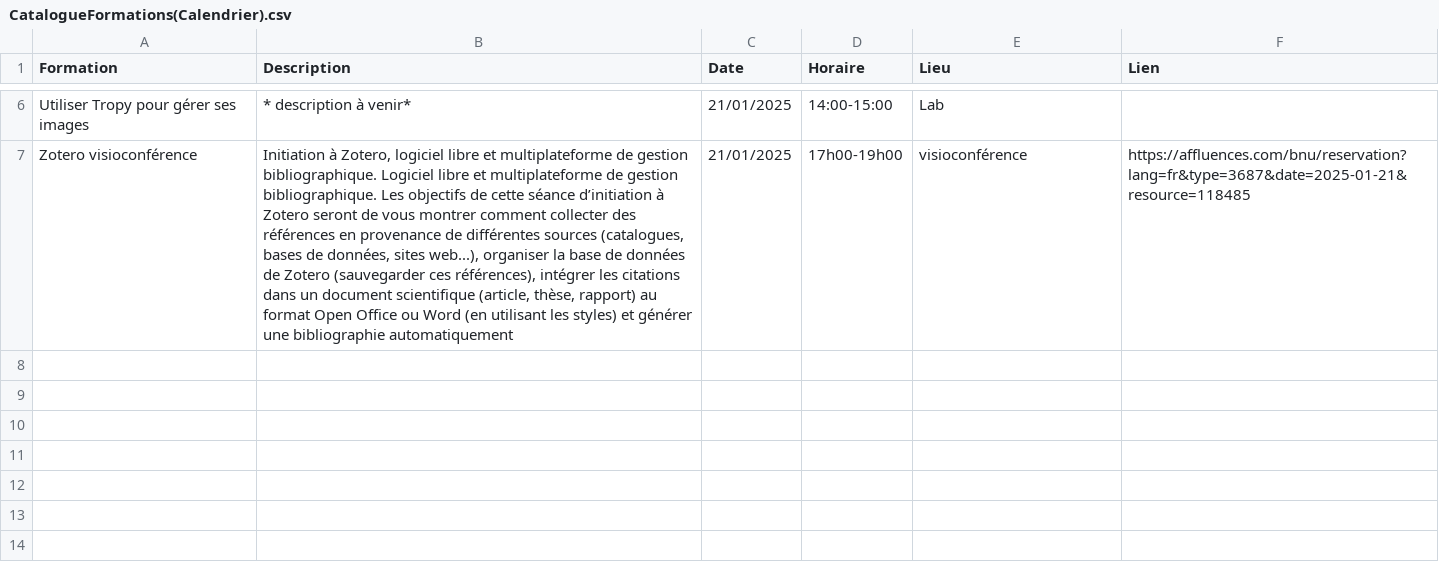
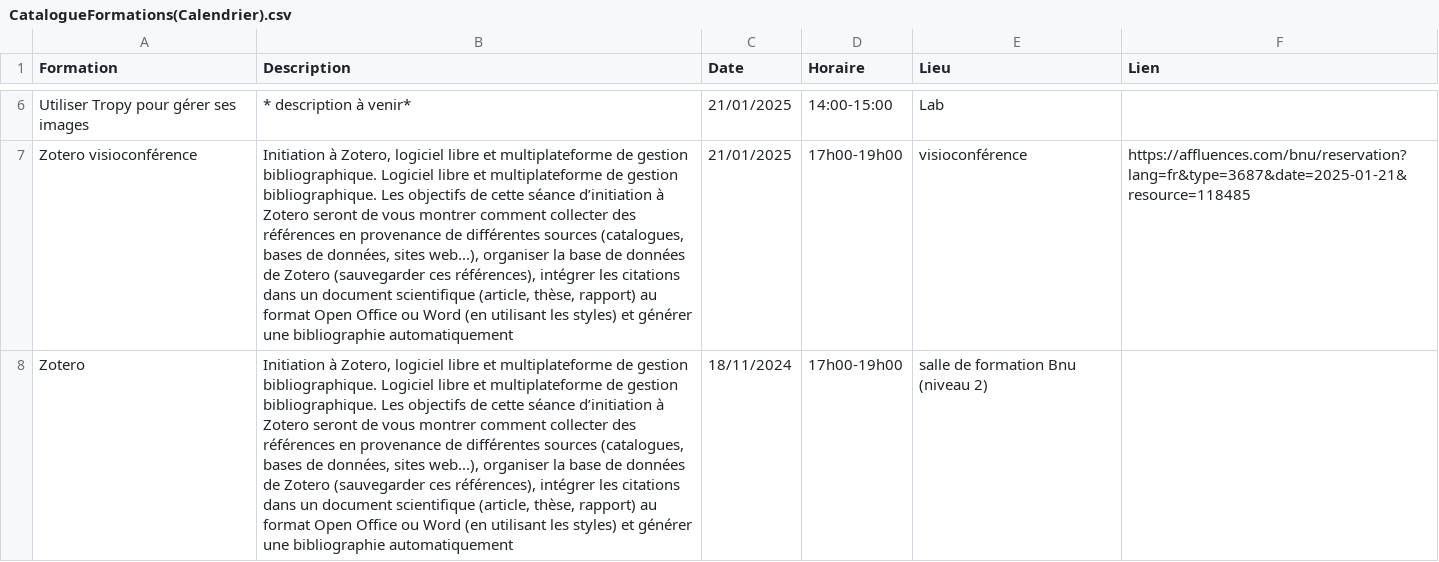
Before and after one commit to lab-bnu/calendrier-formations-bnu, a CSV file: data/CatalogueFormations(Calendrier).csv, drawn as a sheet; only a part is shown, gaps mark what is left out; the diff names each change by its address in the sheet, - before the commit and + after, or states it on an @@ line.

Commit message:
Update CatalogueFormations(Calendrier).csv

```diff
--- a/data/CatalogueFormations(Calendrier).csv
+++ b/data/CatalogueFormations(Calendrier).csv
+row 8: Zotero | Initiation à Zotero, logiciel libre et multiplateforme de gestion bibliographique. Logiciel libre et multiplateforme de gestion bibliographique. Les objectifs de cette séance d’initiation à Zotero seront de vous montrer comment collecter des références en provenance de différentes sources (catalogues, bases de données, sites web...), organiser la base de données de Zotero (sauvegarder ces références), intégrer les citations dans un document scientifique (article, thèse, rapport) au format Open Office ou Word (en utilisant les styles) et générer une bibliographie automatiquement | 18/11/2024 | 17h00-19h00 | salle de formation Bnu (niveau 2)
```
